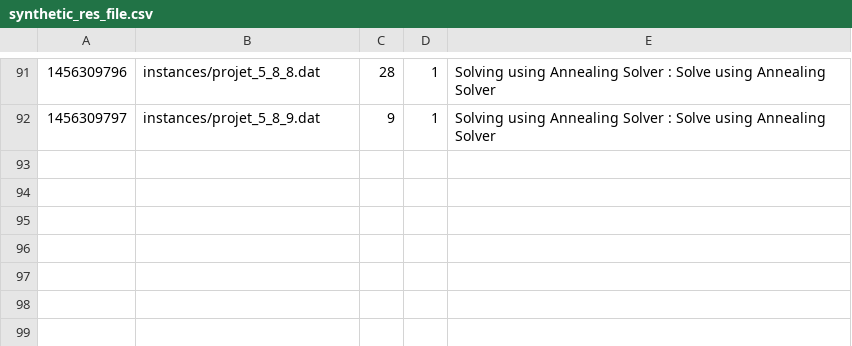
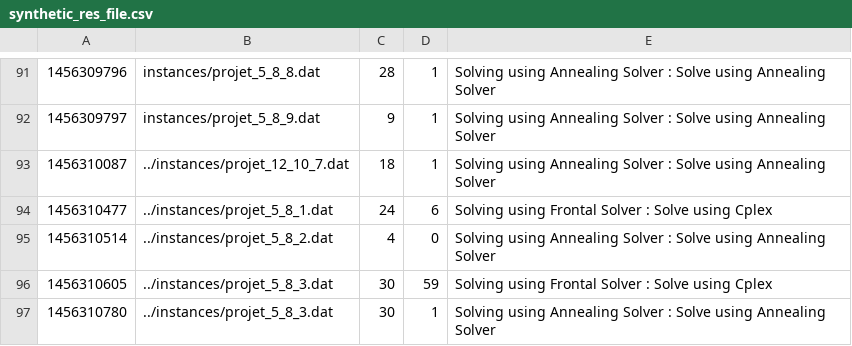
Before and after one commit to emmanueljay/ECMA, a CSV file: res/synthetic_res_file.csv, drawn as a sheet; only a part is shown, gaps mark what is left out.

Commit message:
U2

```diff
--- a/res/synthetic_res_file.csv
+++ b/res/synthetic_res_file.csv
@@ -92 +92,6 @@
 1456309797;instances/projet_5_8_9.dat;9;1;Solving using Annealing Solver : Solve using Annealing Solver;
+1456310087;../instances/projet_12_10_7.dat;18;1;Solving using Annealing Solver : Solve using Annealing Solver;
+1456310477;../instances/projet_5_8_1.dat;24;6;Solving using Frontal Solver : Solve using Cplex;
+1456310514;../instances/projet_5_8_2.dat;4;0;Solving using Annealing Solver : Solve using Annealing Solver;
+1456310605;../instances/projet_5_8_3.dat;30;59;Solving using Frontal Solver : Solve using Cplex;
+1456310780;../instances/projet_5_8_3.dat;30;1;Solving using Annealing Solver : Solve using Annealing Solver;
```
